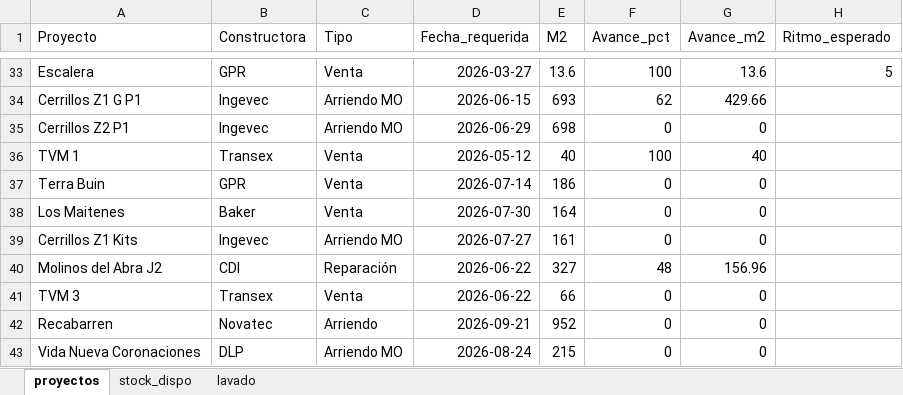
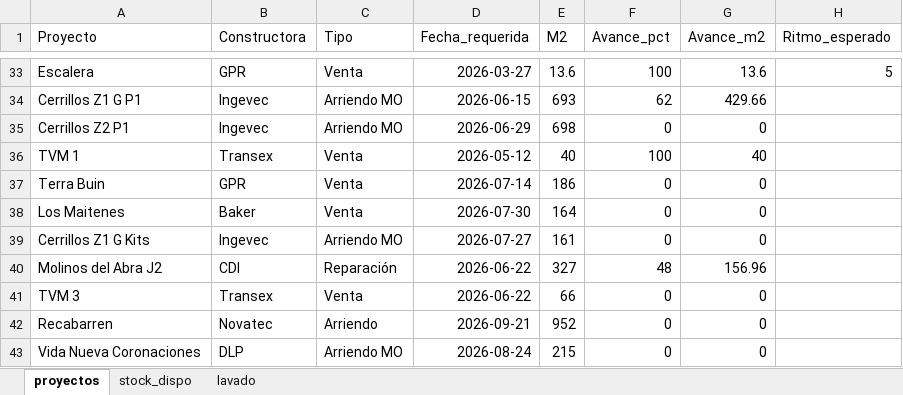
Before and after one commit to c-izquierdo/Produccion, an Excel workbook: proyectos_v2.xlsx, sheet proyectos, drawn as a sheet; only a part is shown, gaps mark what is left out; values as stored, in another font and other column widths than the file's, no borders; the diff names each change by its address in the sheet, - before the commit and + after, or states it on an @@ line.

Commit message:
Actualización de datos desde Streamlit

```diff
--- a/proyectos_v2.xlsx (sheet proyectos)
+++ b/proyectos_v2.xlsx (sheet proyectos)
-A39 (Proyecto): Cerrillos Z1 Kits
+A39 (Proyecto): Cerrillos Z1 G Kits
```
